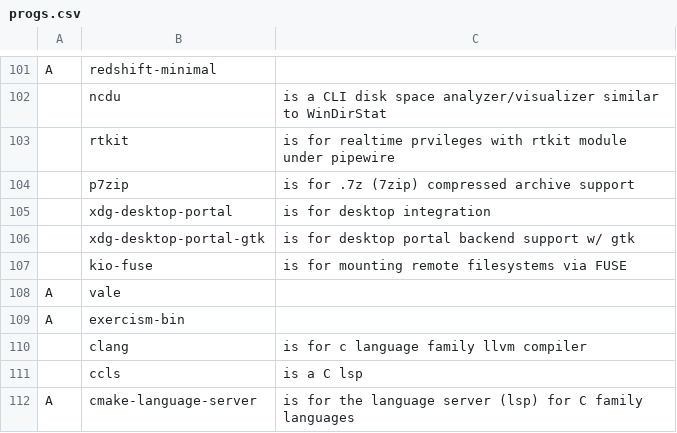
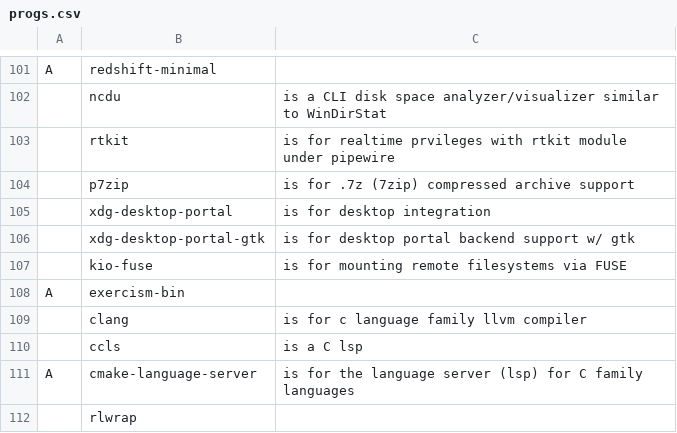
Before and after one commit to chumutt/CUMFLARBS, a CSV file: static/progs.csv, drawn as a sheet; only a part is shown, gaps mark what is left out; removed rows and columns are numbered as before the commit, all else as after; the diff names each change by its address in the sheet, - before the commit and + after, or states it on an @@ line.

Commit message:
crank up

```diff
--- a/static/progs.csv
+++ b/static/progs.csv
-row 108: A | vale
+row 112:  | rlwrap
```
